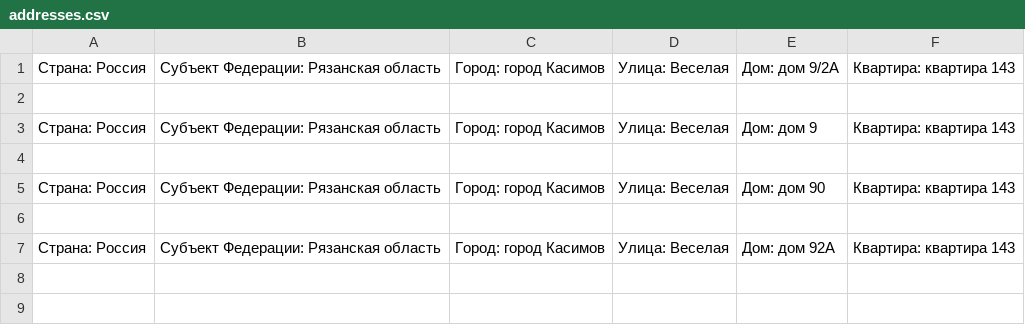
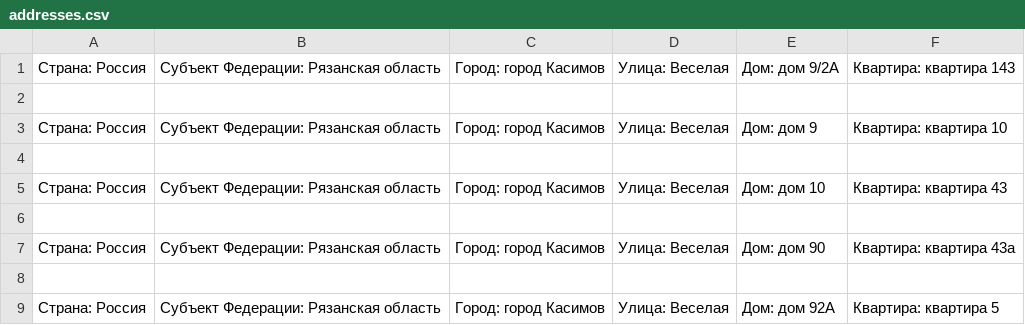
Before and after one commit to MaxKhromov/AxbitAcademy, a CSV file: src/hw4/fileReader/addresses.csv, drawn as a sheet.

Commit message:
hw4.fileReader in progress ready: basic sorting left: advanced sorting where 10 > 5

```diff
--- a/src/hw4/fileReader/addresses.csv
+++ b/src/hw4/fileReader/addresses.csv
@@ -2,6 +2,8 @@
 
-Страна: Россия, Субъект Федерации: Рязанская область, Город: город Касимов, Улица: Веселая, Дом: дом 9, Квартира: квартира 143,
+Страна: Россия, Субъект Федерации: Рязанская область, Город: город Касимов, Улица: Веселая, Дом: дом 9, Квартира: квартира 10,
 
-Страна: Россия, Субъект Федерации: Рязанская область, Город: город Касимов, Улица: Веселая, Дом: дом 90, Квартира: квартира 143,
+Страна: Россия, Субъект Федерации: Рязанская область, Город: город Касимов, Улица: Веселая, Дом: дом 10, Квартира: квартира 43,
 
-Страна: Россия, Субъект Федерации: Рязанская область, Город: город Касимов, Улица: Веселая, Дом: дом 92А, Квартира: квартира 143
+Страна: Россия, Субъект Федерации: Рязанская область, Город: город Касимов, Улица: Веселая, Дом: дом 90, Квартира: квартира 43а,
+
+Страна: Россия, Субъект Федерации: Рязанская область, Город: город Касимов, Улица: Веселая, Дом: дом 92А, Квартира: квартира 5
```
Also changed, not shown: 5 other files.
